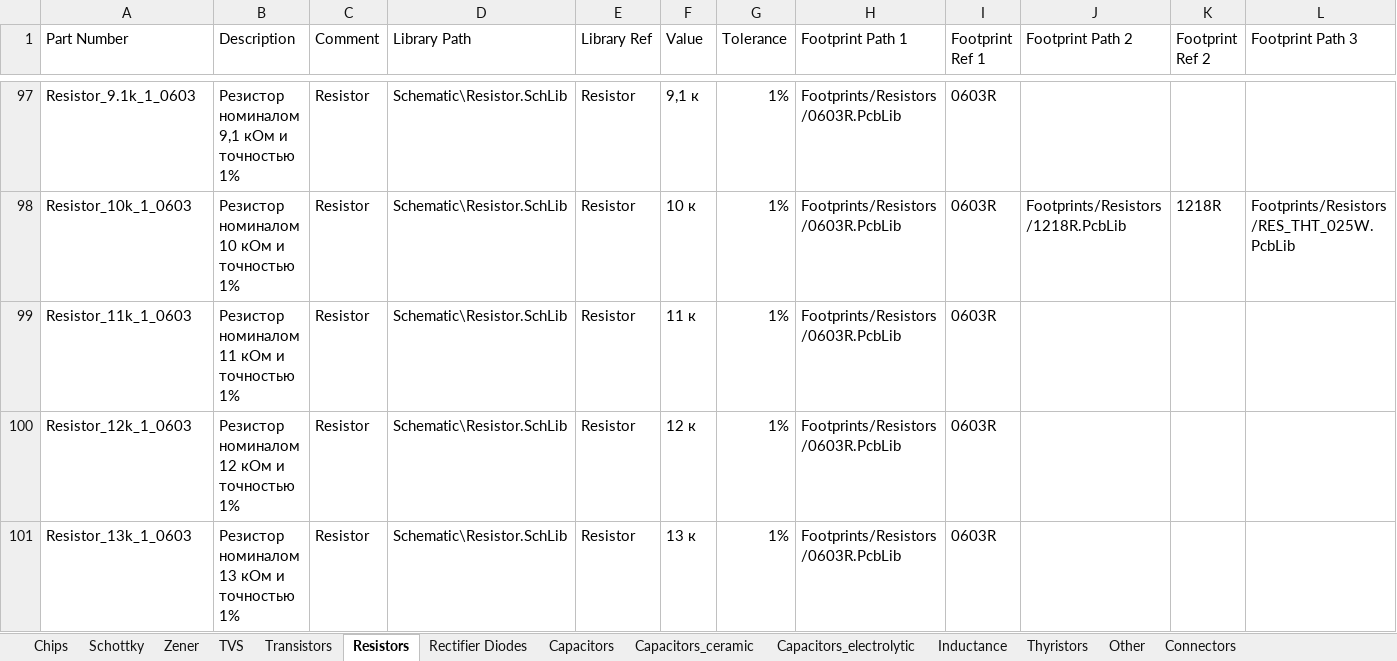
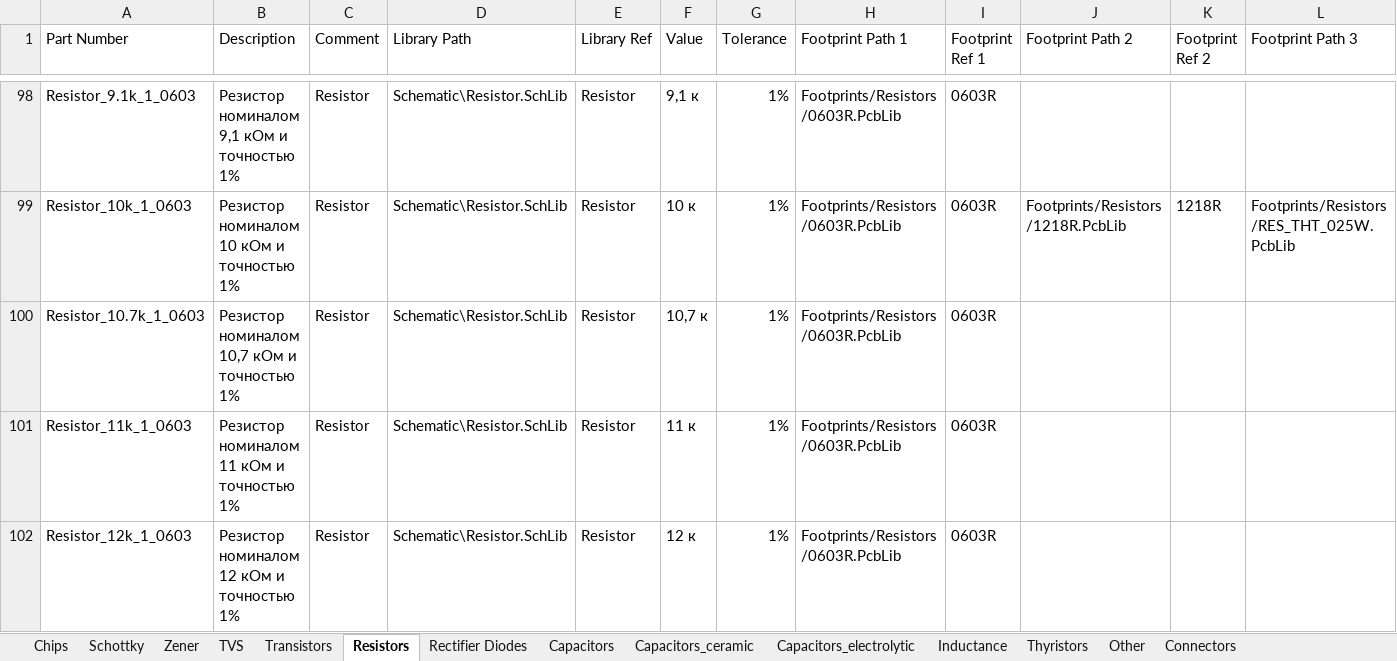
Before and after one commit to hydronautics-team/Hydrolib, an Excel workbook: Database/Hydrolib_bd.xlsm, sheet Resistors, drawn as a sheet; only a part is shown, gaps mark what is left out; the shorter side is filled out with more unchanged rows; values as stored, in another font and other column widths than the file's, no cell formats; table styles not drawn; rows hold the shown columns only; the diff covers the shown part only; the diff names each change by its address in the sheet, - before the commit and + after, or states it on an @@ line.

Commit message:
add new values of capasitors and resistors

```diff
--- a/Database/Hydrolib_bd.xlsm (sheet Resistors)
+++ b/Database/Hydrolib_bd.xlsm (sheet Resistors)
+row 100: Resistor_10.7k_1_0603 | Резистор номиналом 10,7 кОм и точностью 1% | Resistor | Schematic\Resistor.SchLib | Resistor | 10,7 к | 1% | Footprints/Resistors/0603R.PcbLib | 0603R
```
Also changed, not shown: 3 added rows elsewhere in this sheet, sheet Capacitors_ceramic, cell formats, 1 other file.
